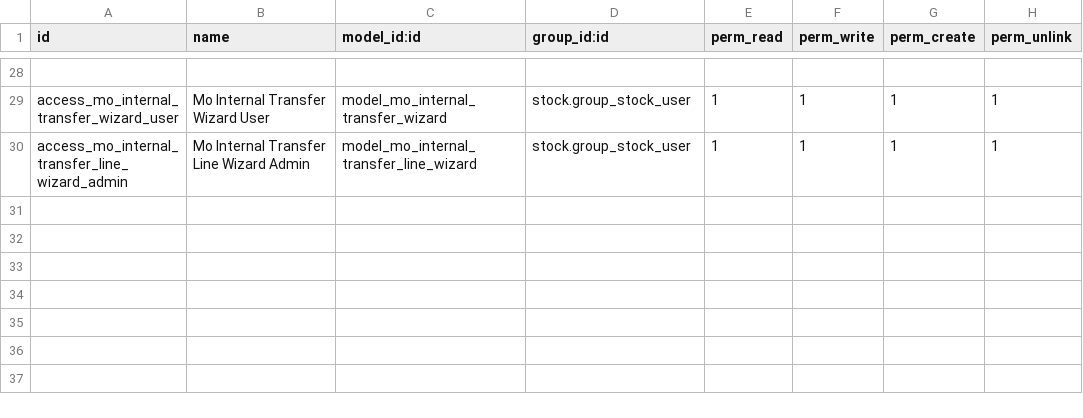
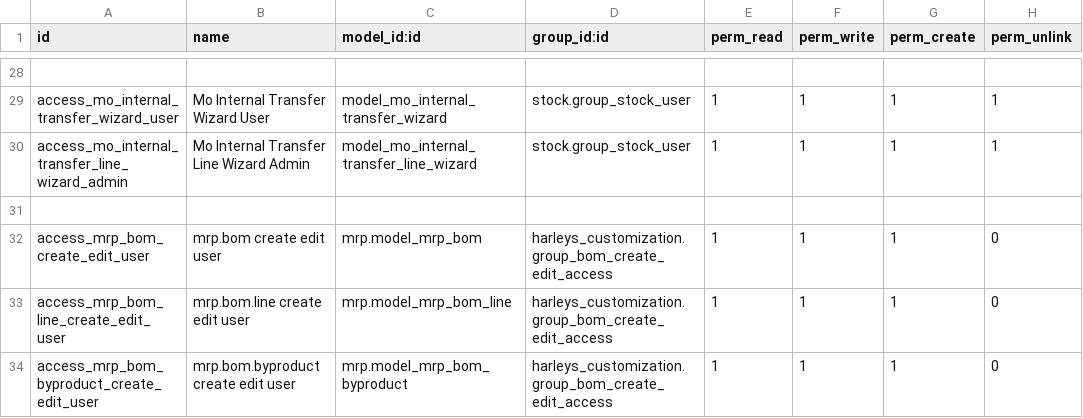
Before and after one commit to Bhargav-IT-Harleys/Odoo_Harleys_Customisations, a CSV file: harleys_customization/security/ir.model.access.csv, drawn as a sheet; only a part is shown, gaps mark what is left out; the diff names each change by its address in the sheet, - before the commit and + after, or states it on an @@ line.

Commit message:
[Hari] | Add. #405 - No Regular users/Admins Should Modify BOMs.

```diff
--- a/harleys_customization/security/ir.model.access.csv
+++ b/harleys_customization/security/ir.model.access.csv
+row 31: (empty)
+row 32: access_mrp_bom_create_edit_user | mrp.bom create edit user | mrp.model_mrp_bom | harleys_customization.group_bom_create_edit_access | 1 | 1 | 1 | 0
+row 33: access_mrp_bom_line_create_edit_user | mrp.bom.line create edit user | mrp.model_mrp_bom_line | harleys_customization.group_bom_create_edit_access | 1 | 1 | 1 | 0
+row 34: access_mrp_bom_byproduct_create_edit_user | mrp.bom.byproduct create edit user | mrp.model_mrp_bom_byproduct | harleys_customization.group_bom_create_edit_access | 1 | 1 | 1 | 0
```
Also changed, not shown: 6 other files.
